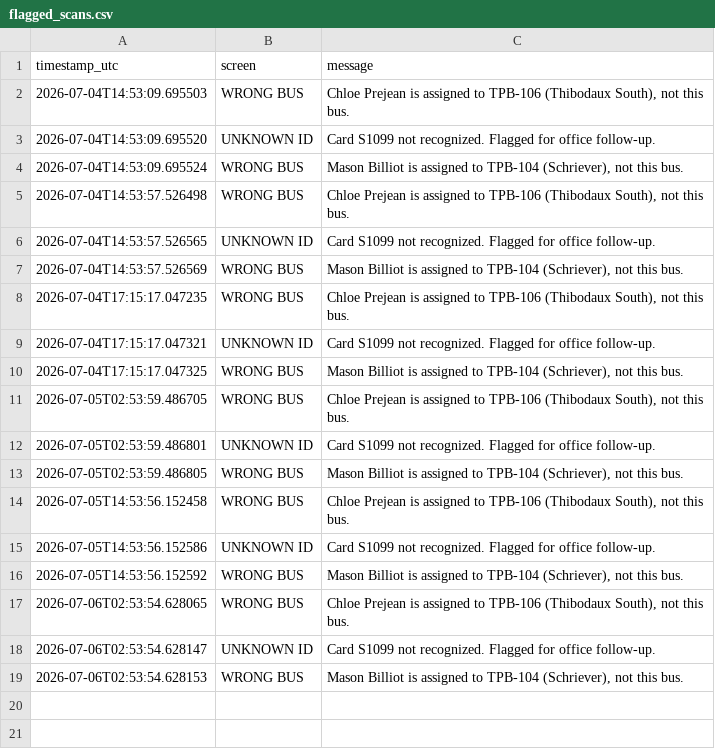
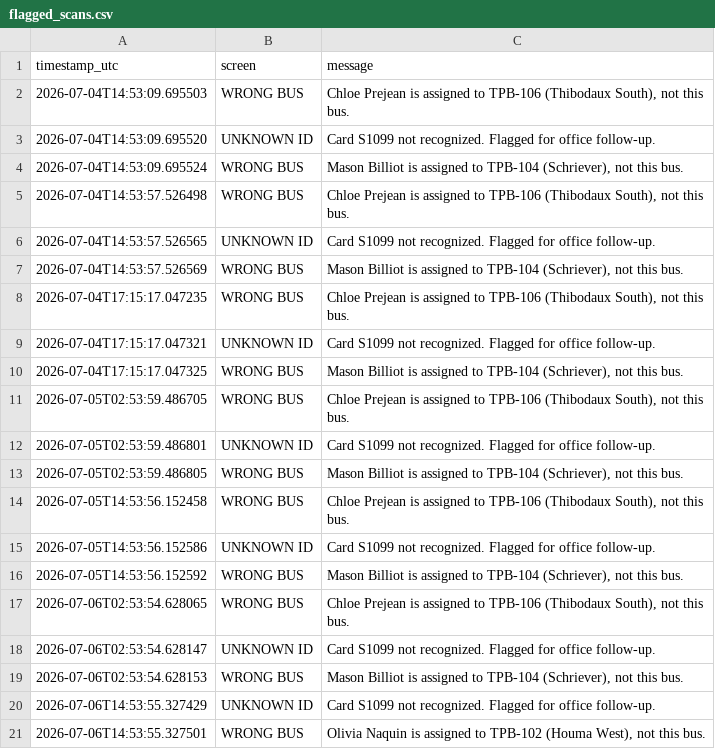
Before and after one commit to hopdot/terrebonne-school-bus-2025-2026, a CSV file: data/flagged_scans.csv, drawn as a sheet; the diff names each change by its address in the sheet, - before the commit and + after, or states it on an @@ line.

Commit message:
Scan monitor run: 2 flagged events 2026-07-06 14:53 UTC

```diff
--- a/data/flagged_scans.csv
+++ b/data/flagged_scans.csv
+row 20: 2026-07-06T14:53:55.327429 | UNKNOWN ID | Card S1099 not recognized. Flagged for office follow-up.
+row 21: 2026-07-06T14:53:55.327501 | WRONG BUS | Olivia Naquin is assigned to TPB-102 (Houma West), not this bus.
```
